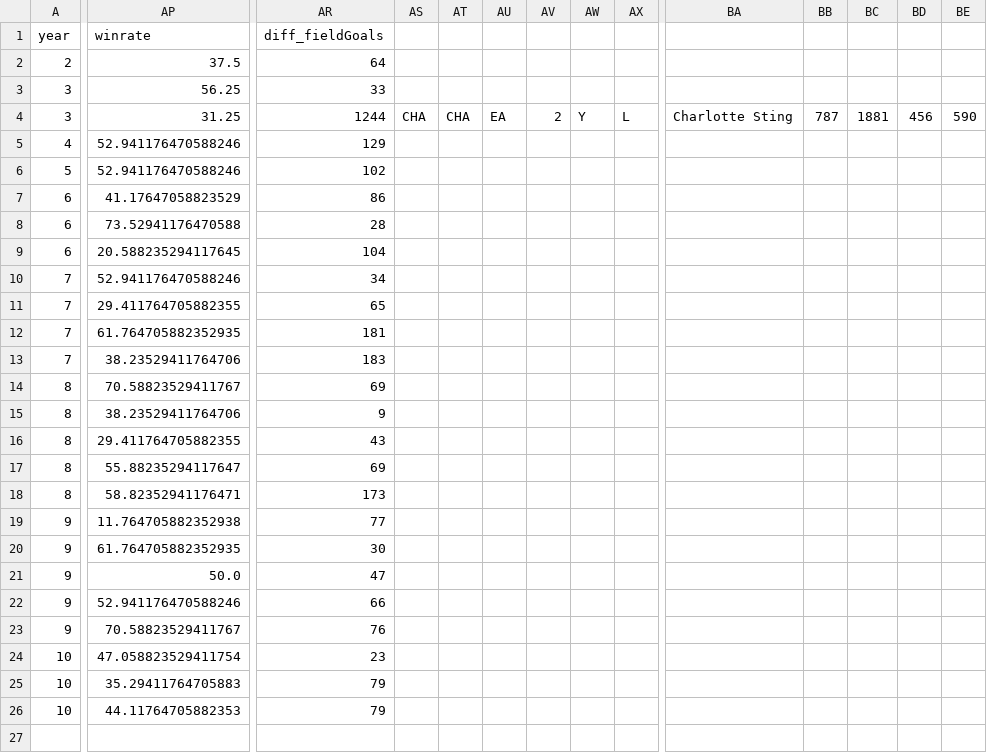
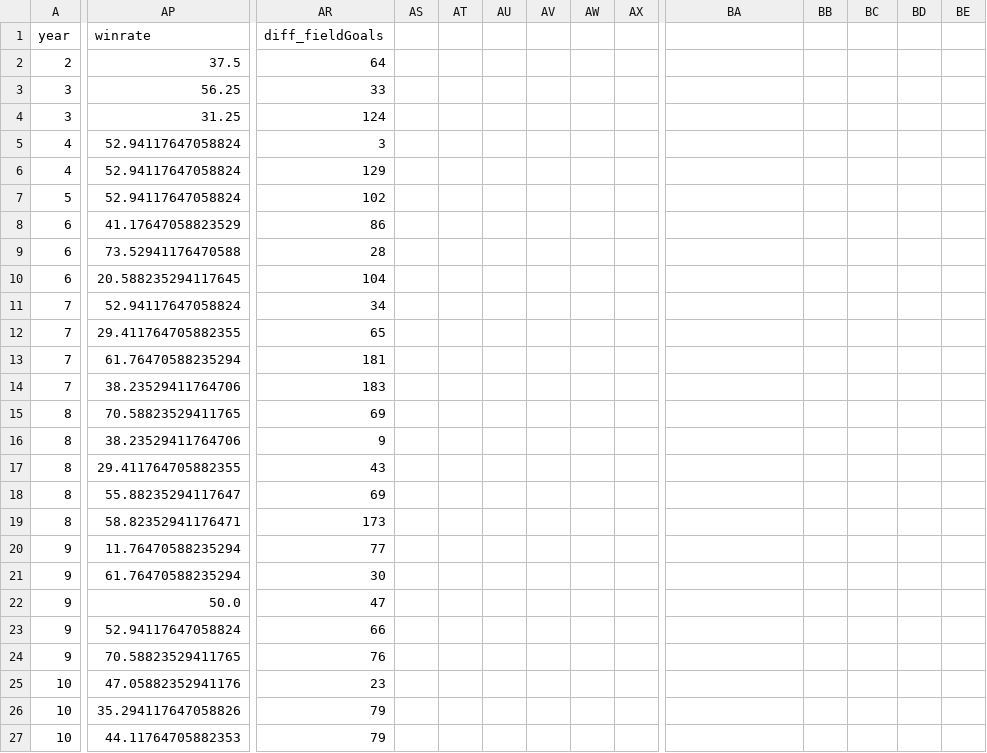
Before and after one commit to LukeDP/ML_G47, a CSV file: Code/src/allmismatch_fieldGoals.csv, drawn as a sheet; only a part is shown, gaps mark what is left out; addresses are those after the commit; rows hold the shown columns only; the diff covers the shown part only; the diff names each change by its address in the sheet, - before the commit and + after, or states it on an @@ line.

```diff
--- a/Code/src/allmismatch_fieldGoals.csv
+++ b/Code/src/allmismatch_fieldGoals.csv
-AR4 (diff_fieldGoals): 1244
+AR4 (diff_fieldGoals): 124
-AS4: CHA
+AS4: (empty)
-AT4: CHA
+AT4: (empty)
-AU4: EA
+AU4: (empty)
-AV4: 2
+AV4: (empty)
-AW4: Y
+AW4: (empty)
-AX4: L
+AX4: (empty)
-BA4: Charlotte Sting
+BA4: (empty)
-BB4: 787
+BB4: (empty)
-BC4: 1881
+BC4: (empty)
-BD4: 456
+BD4: (empty)
-BE4: 590
+BE4: (empty)
+row 5: 4 | 52.94117647058824 | 3
-AP6:AP7 (winrate): 52.941176470588246
+AP6:AP7 (winrate): 52.94117647058824
-AP11 (winrate): 52.941176470588246
+AP11 (winrate): 52.94117647058824
-AP13 (winrate): 61.764705882352935
+AP13 (winrate): 61.76470588235294
-AP15 (winrate): 70.58823529411767
+AP15 (winrate): 70.58823529411765
-AP20 (winrate): 11.764705882352938
+AP20 (winrate): 11.76470588235294
-AP21 (winrate): 61.764705882352935
+AP21 (winrate): 61.76470588235294
-AP23 (winrate): 52.941176470588246
+AP23 (winrate): 52.94117647058824
-AP24 (winrate): 70.58823529411767
+AP24 (winrate): 70.58823529411765
-AP25 (winrate): 47.058823529411754
+AP25 (winrate): 47.05882352941176
-AP26 (winrate): 35.29411764705883
+AP26 (winrate): 35.294117647058826
```
Also changed, not shown: 30 edited cells elsewhere in this file, Code/src/allmismatch_freeThrows.csv, 2 other files.
